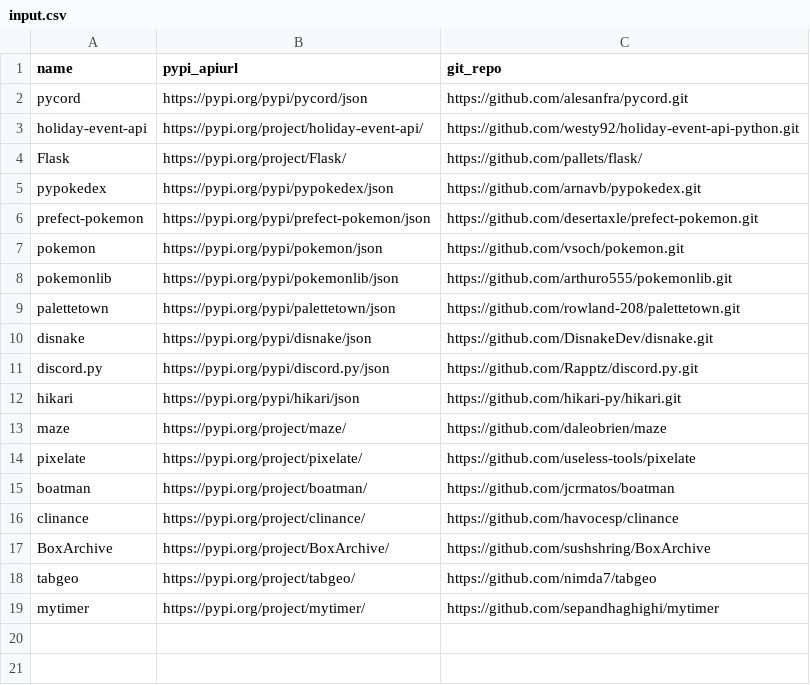
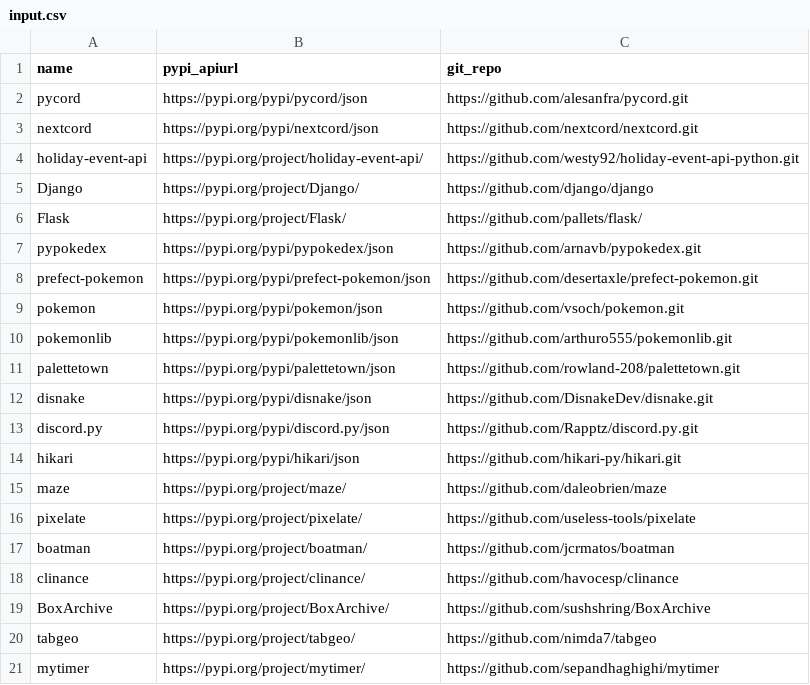
Before and after one commit to camt-se-phi-lok-winyan-lon/metric-data-gathering, a CSV file: input.csv, drawn as a sheet.

Commit message:
update text

```diff
--- a/input.csv
+++ b/input.csv
@@ -2,3 +2,5 @@ name,pypi_apiurl,git_repo
 pycord,https://pypi.org/pypi/pycord/json,https://github.com/alesanfra/pycord.git
+nextcord,https://pypi.org/pypi/nextcord/json,https://github.com/nextcord/nextcord.git
 holiday-event-api,https://pypi.org/project/holiday-event-api/,https://github.com/westy92/holiday-event-api-python.git
+Django,https://pypi.org/project/Django/,https://github.com/django/django
 Flask,https://pypi.org/project/Flask/,https://github.com/pallets/flask/
```
